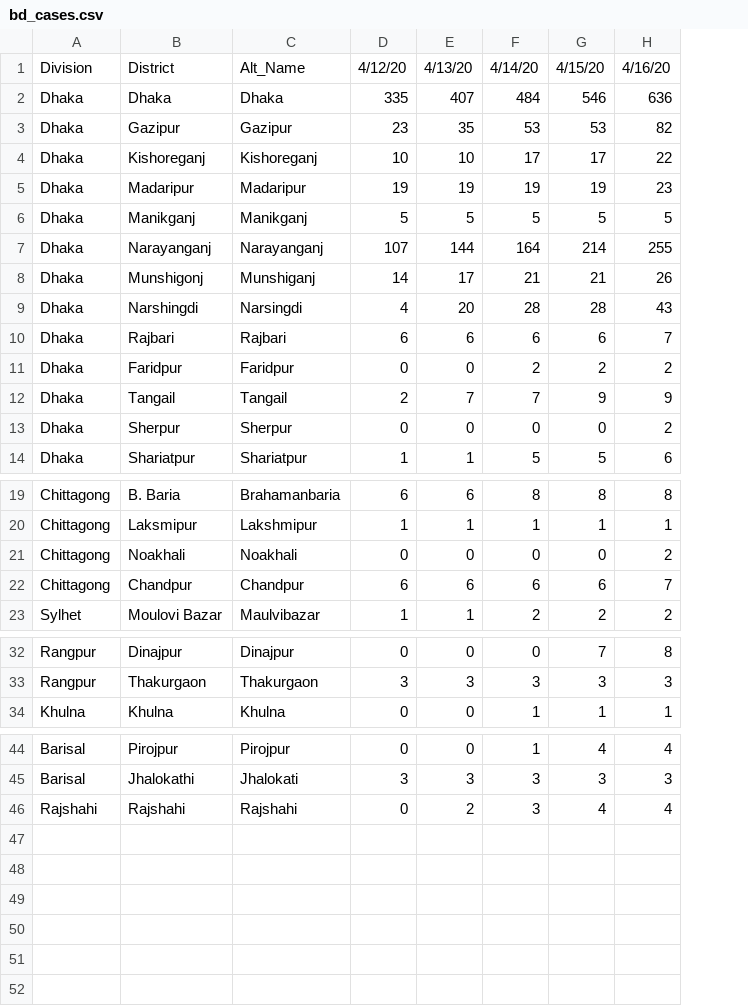
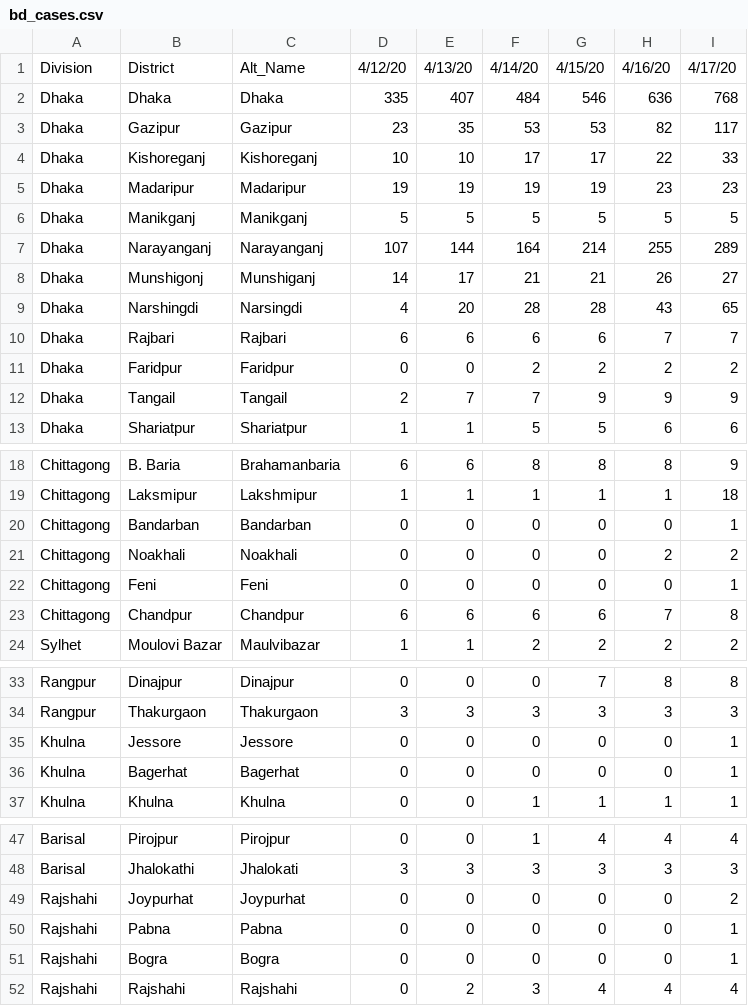
Before and after one commit to rizveeredwan/Corona-History, a CSV file: bangladesh-data/bd_cases.csv, drawn as a sheet; only a part is shown, gaps mark what is left out; removed rows and columns are numbered as before the commit, all else as after; the diff names each change by its address in the sheet, - before the commit and + after, or states it on an @@ line.

```diff
--- a/bangladesh-data/bd_cases.csv
+++ b/bangladesh-data/bd_cases.csv
+column I, rows 1-13: 4/17/20 | 768 | 117 | 33 | 23 | 5 | 289 | 27 | 65 | 7 | 2 | 9 | 6; rows 18-19: 9 | 18; row 21: 2; rows 23-24: 8 | 2; rows 33-34: 8 | 3; row 37: 1; rows 47-48: 4 | 3; row 52: 4
-row 13: Dhaka | Sherpur | Sherpur | 0 | 0 | 0 | 0 | 2
+row 20: Chittagong | Bandarban | Bandarban | 0 | 0 | 0 | 0 | 0 | 1
+row 22: Chittagong | Feni | Feni | 0 | 0 | 0 | 0 | 0 | 1
+row 35: Khulna | Jessore | Jessore | 0 | 0 | 0 | 0 | 0 | 1
+row 36: Khulna | Bagerhat | Bagerhat | 0 | 0 | 0 | 0 | 0 | 1
+row 49: Rajshahi | Joypurhat | Joypurhat | 0 | 0 | 0 | 0 | 0 | 2
+row 50: Rajshahi | Pabna | Pabna | 0 | 0 | 0 | 0 | 0 | 1
+row 51: Rajshahi | Bogra | Bogra | 0 | 0 | 0 | 0 | 0 | 1
```
Also changed, not shown: 2 other files.
